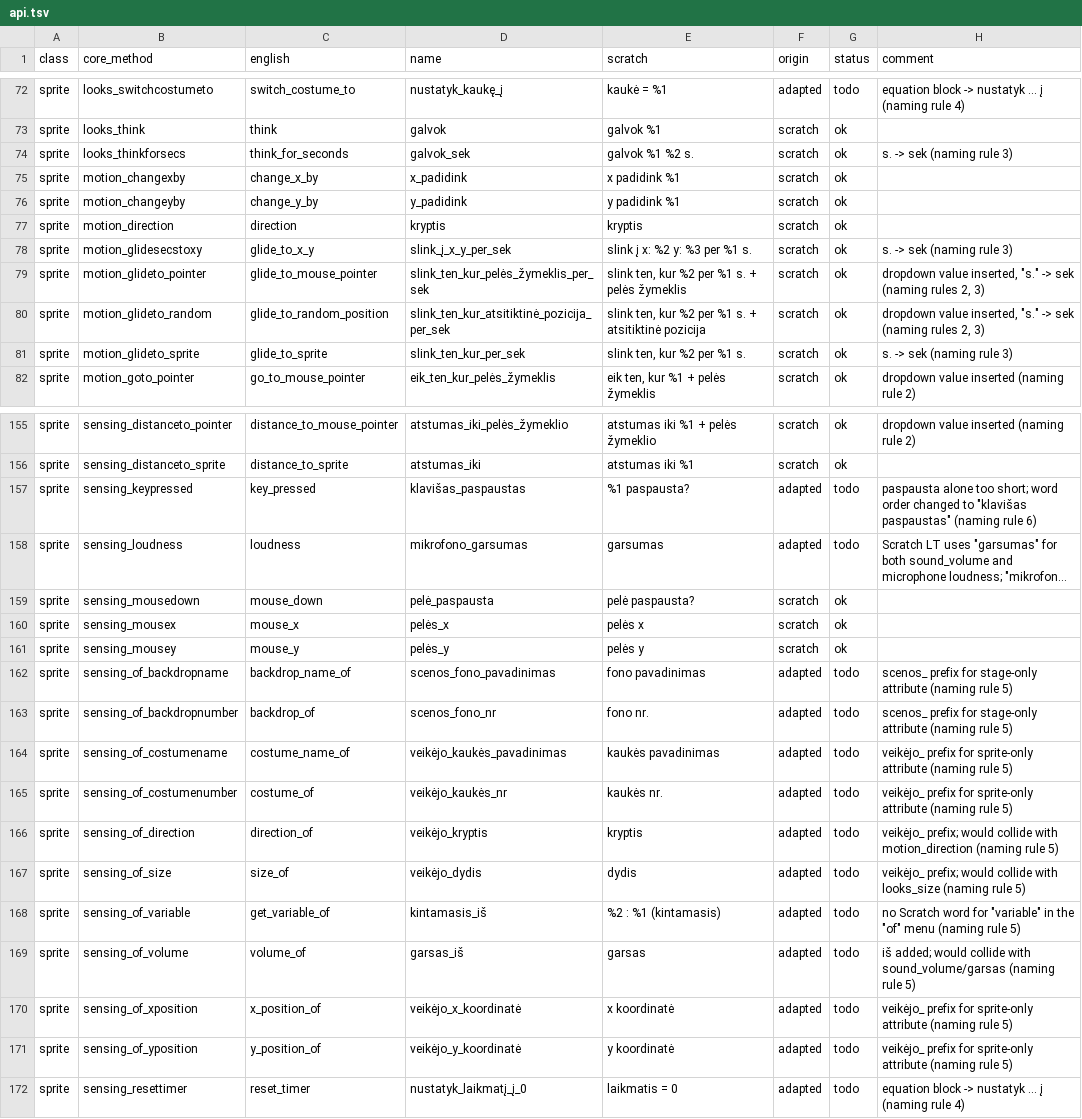
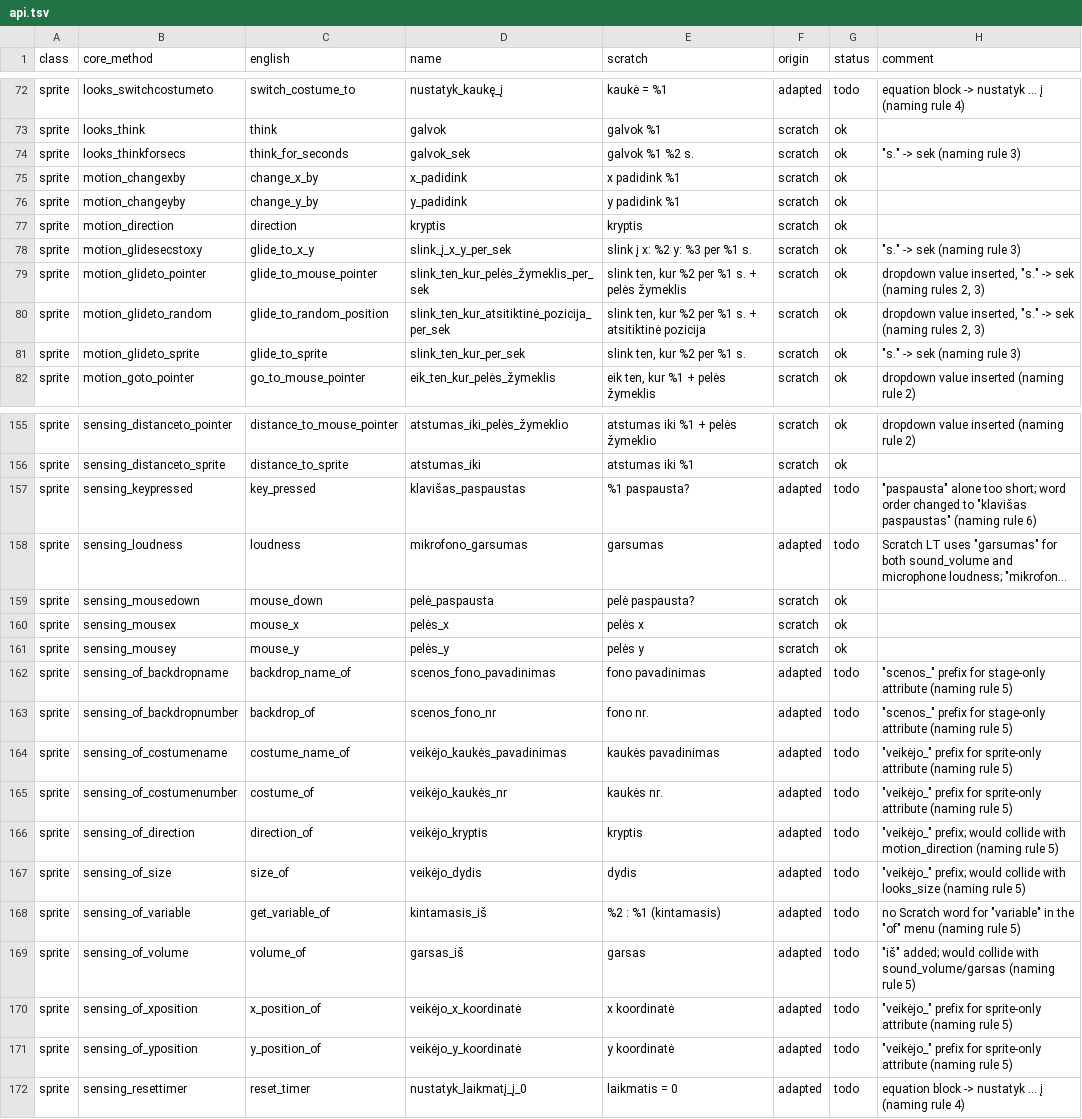
Before and after one commit to pystage/pystage, a TSV file: src/pystage/l10n/data/lt/api.tsv, drawn as a sheet; only a part is shown, gaps mark what is left out; long unchanged cells end in …; the diff covers the shown part only; the diff names each change by its address in the sheet, - before the commit and + after, or states it on an @@ line.

```diff
--- a/src/pystage/l10n/data/lt/api.tsv
+++ b/src/pystage/l10n/data/lt/api.tsv
-H74 (comment): s. -> sek (naming rule 3)
+H74 (comment): "s." -> sek (naming rule 3)
-H78 (comment): s. -> sek (naming rule 3)
+H78 (comment): "s." -> sek (naming rule 3)
-H81 (comment): s. -> sek (naming rule 3)
+H81 (comment): "s." -> sek (naming rule 3)
-H157 (comment): paspausta alone too…
+H157 (comment): "paspausta" alone too…
-H162:H163 (comment): scenos_ prefix for…
+H162:H163 (comment): "scenos_" prefix for…
-H164:H165 (comment): veikėjo_ prefix for…
+H164:H165 (comment): "veikėjo_" prefix for…
-H166 (comment): veikėjo_ prefix; would…
+H166 (comment): "veikėjo_" prefix; would…
-H167 (comment): veikėjo_ prefix; would…
+H167 (comment): "veikėjo_" prefix; would…
-H169 (comment): iš added; would…
+H169 (comment): "iš" added; would…
-H170:H171 (comment): veikėjo_ prefix for…
+H170:H171 (comment): "veikėjo_" prefix for…
```
Also changed, not shown: 39 edited cells elsewhere in this file, 5 other files.
